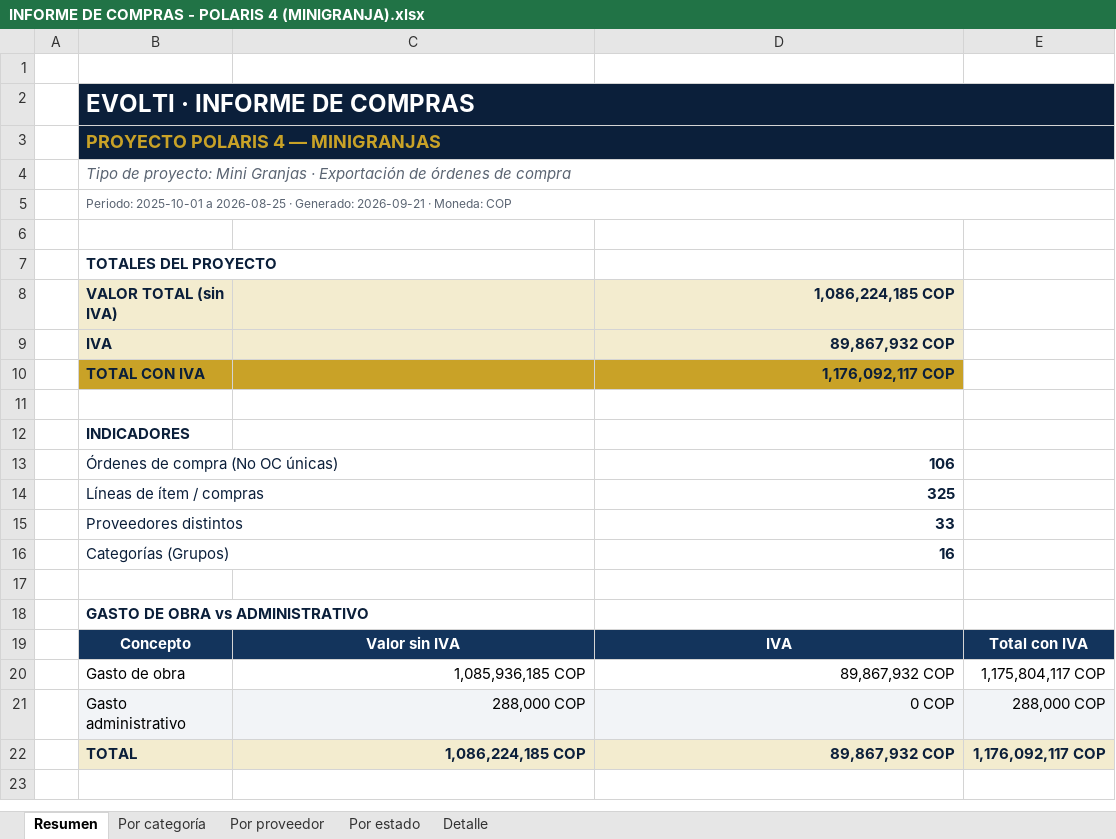
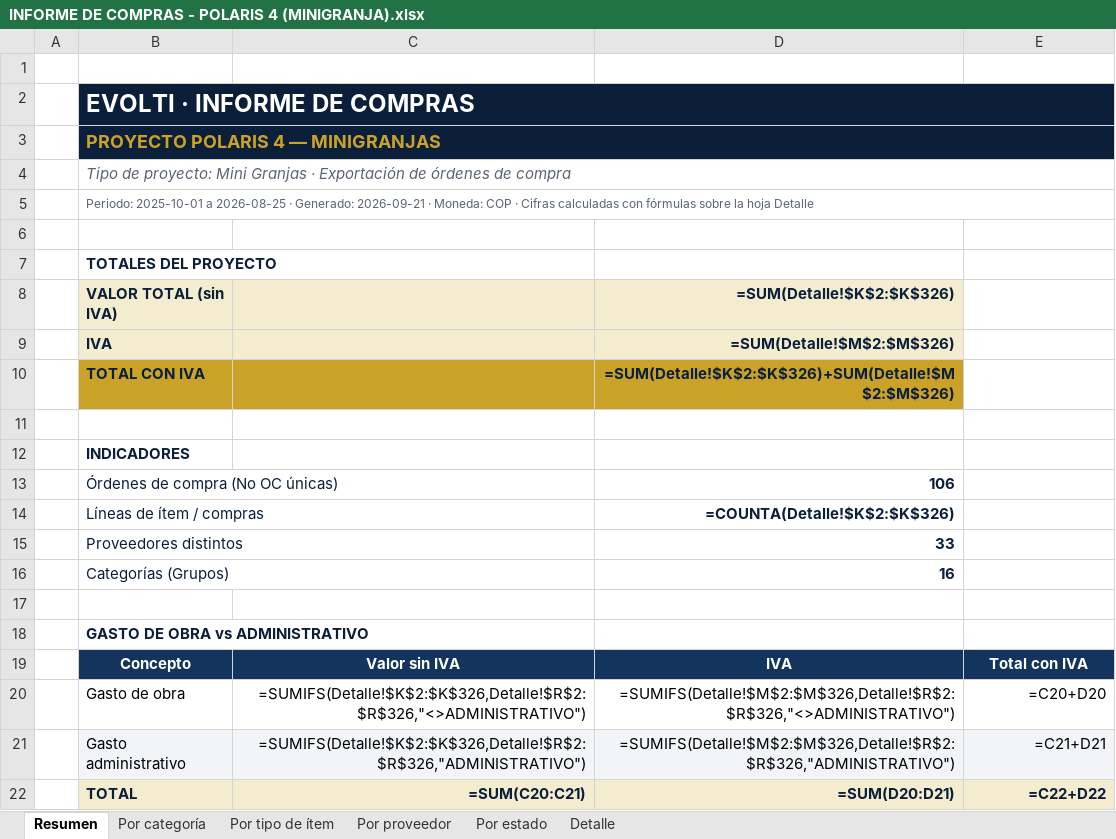
Before and after one commit to AscensoPublico2026/ASCENSO-PUBLICO, an Excel workbook: informe-compras-evolti/INFORME DE COMPRAS - POLARIS 4 (MINIGRANJA).xlsx, sheet Resumen, drawn as a sheet; values as stored, in another font and other column widths than the file's, no borders; formulas without a stored value are shown as written; the diff names each change by its address in the sheet, - before the commit and + after, or states it on an @@ line.

```diff
--- a/informe-compras-evolti/INFORME DE COMPRAS - POLARIS 4 (MINIGRANJA).xlsx (sheet Resumen)
+++ b/informe-compras-evolti/INFORME DE COMPRAS - POLARIS 4 (MINIGRANJA).xlsx (sheet Resumen)
+sheet tab: Por tipo de ítem
-B5 (VALOR TOTAL (sin IVA)): …Moneda: COP
+B5 (VALOR TOTAL (sin IVA)): …Moneda: COP · Cifras calculadas con fórmulas sobre la hoja Detalle
-D8: 1,086,224,185 COP
+D8: =SUM(Detalle!$K$2:$K$326)
-D9 (=SUM(Detalle!$K$2:$K$326)): 89,867,932 COP
+D9 (=SUM(Detalle!$K$2:$K$326)): =SUM(Detalle!$M$2:$M$326)
-D10 (=SUM(Detalle!$K$2:$K$326)): 1,176,092,117 COP
+D10 (=SUM(Detalle!$K$2:$K$326)): =SUM(Detalle!$K$2:$K$326)+SUM(Detalle!$M$2:$M$326)
-D14 (=SUM(Detalle!$K$2:$K$326)): 325
+D14 (=SUM(Detalle!$K$2:$K$326)): =COUNTA(Detalle!$K$2:$K$326)
-C20: 1,085,936,185 COP
+C20: =SUMIFS(Detalle!$K$2:$K$326,Detalle!$R$2:$R$326,"<>ADMINISTRATIVO")
-D20 (=SUM(Detalle!$K$2:$K$326)): 89,867,932 COP
+D20 (=SUM(Detalle!$K$2:$K$326)): =SUMIFS(Detalle!$M$2:$M$326,Detalle!$R$2:$R$326,"<>ADMINISTRATIVO")
-E20: 1,175,804,117 COP
+E20: =C20+D20
-C21: 288,000 COP
+C21: =SUMIFS(Detalle!$K$2:$K$326,Detalle!$R$2:$R$326,"ADMINISTRATIVO")
-D21 (=SUM(Detalle!$K$2:$K$326)): 0 COP
+D21 (=SUM(Detalle!$K$2:$K$326)): =SUMIFS(Detalle!$M$2:$M$326,Detalle!$R$2:$R$326,"ADMINISTRATIVO")
-E21: 288,000 COP
+E21: =C21+D21
-C22: 1,086,224,185 COP
+C22: =SUM(C20:C21)
-D22 (=SUM(Detalle!$K$2:$K$326)): 89,867,932 COP
+D22 (=SUM(Detalle!$K$2:$K$326)): =SUM(D20:D21)
-E22: 1,176,092,117 COP
+E22: =C22+D22
```
Also changed, not shown: sheet Detalle, sheet Por categoría, sheet Por proveedor, sheet Por estado, hidden cells, charts or pictures, informe-compras-evolti/INFORME DE COMPRAS - MULTICENTRO (TECHOS).xlsx, 1 other file.
